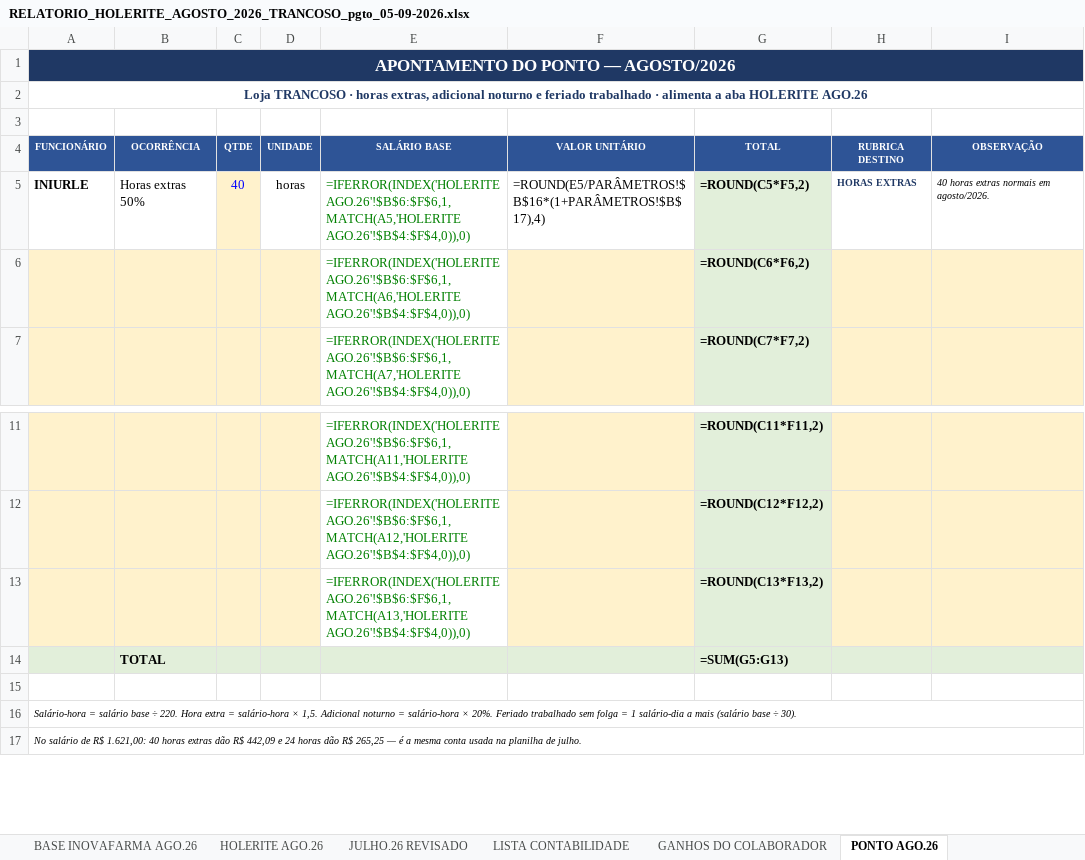
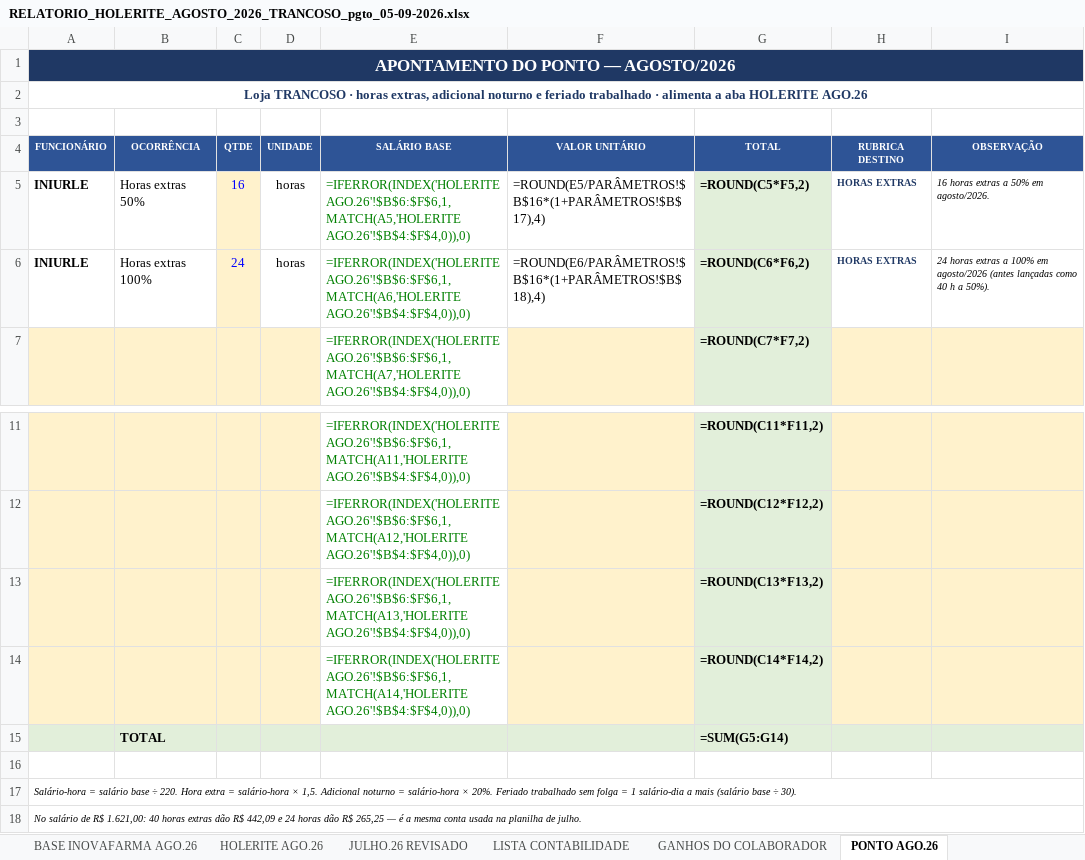
Before and after one commit to Presidentephm/site-farmacia, an Excel workbook: relatorios/contabilidade/RELATORIO_HOLERITE_AGOSTO_2026_TRANCOSO_pgto_05-09-2026.xlsx, sheet PONTO AGO.26, drawn as a sheet; only a part is shown, gaps mark what is left out; values as stored, in another font and other column widths than the file's, no borders; formulas without a stored value are shown as written; removed rows and columns are numbered as before the commit, all else as after; the diff names each change by its address in the sheet, - before the commit and + after, or states it on an @@ line.

```diff
--- a/relatorios/contabilidade/RELATORIO_HOLERITE_AGOSTO_2026_TRANCOSO_pgto_05-09-2026.xlsx (sheet PONTO AGO.26)
+++ b/relatorios/contabilidade/RELATORIO_HOLERITE_AGOSTO_2026_TRANCOSO_pgto_05-09-2026.xlsx (sheet PONTO AGO.26)
-C5 (QTDE): 40
+C5 (QTDE): 16
-I5 (OBSERVAÇÃO): 40 horas extras normais em agosto/2026.
+I5 (OBSERVAÇÃO): 16 horas extras a 50% em agosto/2026.
-row 6:  |  |  |  | =IFERROR(INDEX('HOLERITE AGO.26'!$B$6:$F$6,1,MATCH(A6,'HOLERITE AGO.26'!$B$4:$F$4,0)),0) |  | =ROUND(C6*F6,2)
+row 6: INIURLE | Horas extras 100% | 24 | horas | =IFERROR(INDEX('HOLERITE AGO.26'!$B$6:$F$6,1,MATCH(A6,'HOLERITE AGO.26'!$B$4:$F$4,0)),0) | =ROUND(E6/PARÂMETROS!$B$16*(1+PARÂMETROS!$B$18),4) | =ROUND(C6*F6,2) | HORAS EXTRAS | 24 horas extras a 100% em agosto/2026 (antes lançadas como 40 h a 50%).
+row 14:  |  |  |  | =IFERROR(INDEX('HOLERITE AGO.26'!$B$6:$F$6,1,MATCH(A14,'HOLERITE AGO.26'!$B$4:$F$4,0)),0) |  | =ROUND(C14*F14,2)
-G15 (TOTAL): =SUM(G5:G13)
+G15 (TOTAL): =SUM(G5:G14)
```
Also changed, not shown: sheet HOLERITE AGO.26, sheet PARÂMETROS, sheet CAPA, relatorios/contabilidade/RELATORIO_HOLERITE_AGOSTO_2026_CENTRO_pgto_05-09-2026.xlsx, relatorios/contabilidade/RESUMO_3_LOJAS_AGOSTO_2026_pgto_05-09-2026.xlsx, 2 other files.
